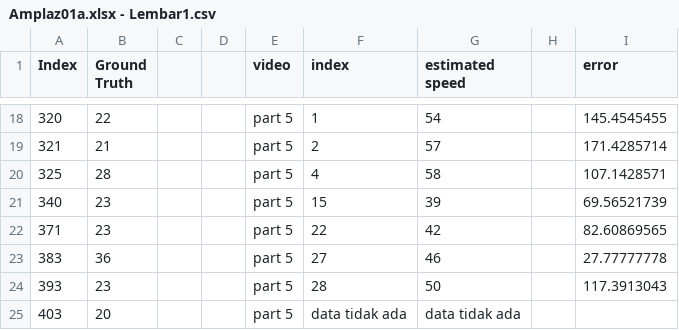
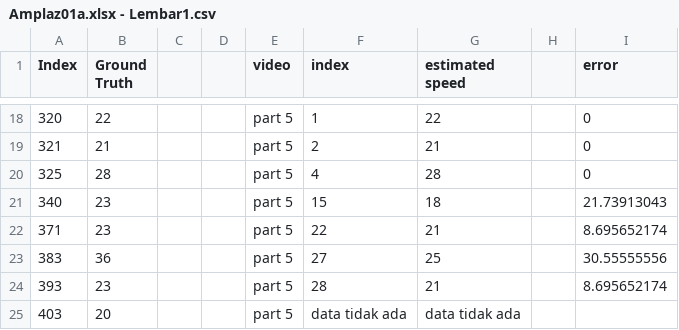
Before and after one commit to AmeliaSyahla/Speed-Estimation-Computer-Vision-Project, a CSV file: result/Amplaz01a.xlsx - Lembar1.csv, drawn as a sheet; only a part is shown, gaps mark what is left out; the diff covers the shown part only.

Commit message:
Update Amplaz01a.csv with revised estimated speed and error values

```diff
--- a/result/Amplaz01a.xlsx - Lembar1.csv
+++ b/result/Amplaz01a.xlsx - Lembar1.csv
@@ -18,8 +18,8 @@ Index,Ground Truth,,,video,index,estimated speed,,error
-320,22,,,part 5,1,54,,145.4545455
-321,21,,,part 5,2,57,,171.4285714
-325,28,,,part 5,4,58,,107.1428571
-340,23,,,part 5,15,39,,69.56521739
-371,23,,,part 5,22,42,,82.60869565
-383,36,,,part 5,27,46,,27.77777778
-393,23,,,part 5,28,50,,117.3913043
+320,22,,,part 5,1,22,,0
+321,21,,,part 5,2,21,,0
+325,28,,,part 5,4,28,,0
+340,23,,,part 5,15,18,,21.73913043
+371,23,,,part 5,22,21,,8.695652174
+383,36,,,part 5,27,25,,30.55555556
+393,23,,,part 5,28,21,,8.695652174
 403,20,,,part 5,data tidak ada,data tidak ada,,
```
Also changed, not shown: 31 edited cells elsewhere in this file.
